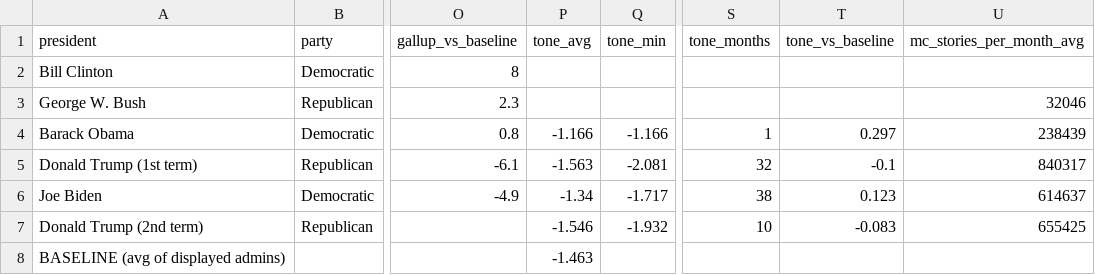
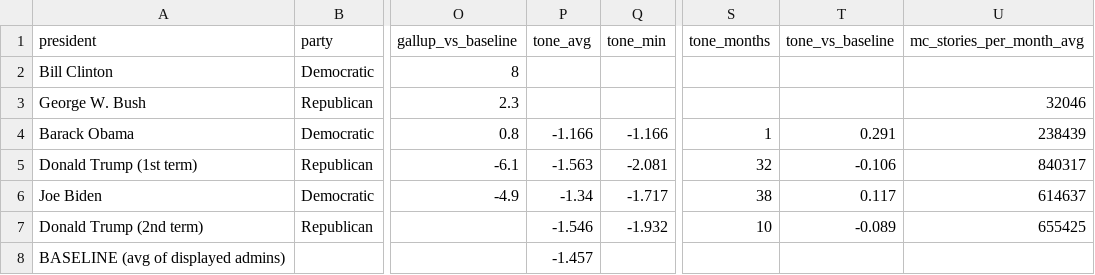
Before and after one commit to sam-caldwell/samcaldwell-info, a CSV file: data/sentiment/admin_sentiment.csv, drawn as a sheet; only a part is shown, gaps mark what is left out; the diff names each change by its address in the sheet, - before the commit and + after, or states it on an @@ line.

```diff
--- a/data/sentiment/admin_sentiment.csv
+++ b/data/sentiment/admin_sentiment.csv
-T4 (tone_vs_baseline): 0.297
+T4 (tone_vs_baseline): 0.291
-T5 (tone_vs_baseline): -0.1
+T5 (tone_vs_baseline): -0.106
-T6 (tone_vs_baseline): 0.123
+T6 (tone_vs_baseline): 0.117
-T7 (tone_vs_baseline): -0.083
+T7 (tone_vs_baseline): -0.089
-P8 (tone_avg): -1.463
+P8 (tone_avg): -1.457
```
Also changed, not shown: data/cybersecurity/cache/ip_geolocation.csv, data/cybersecurity/current_botnets.csv, 13 other files.
